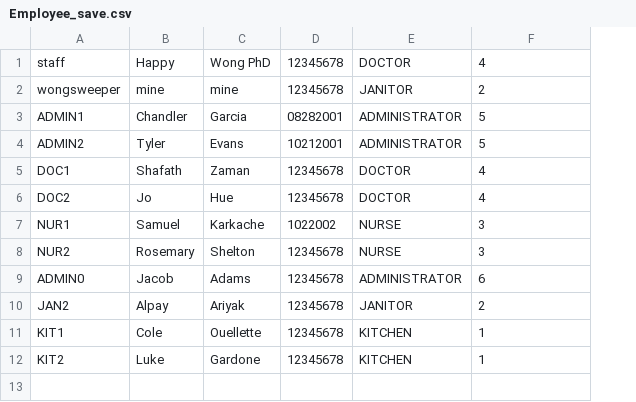
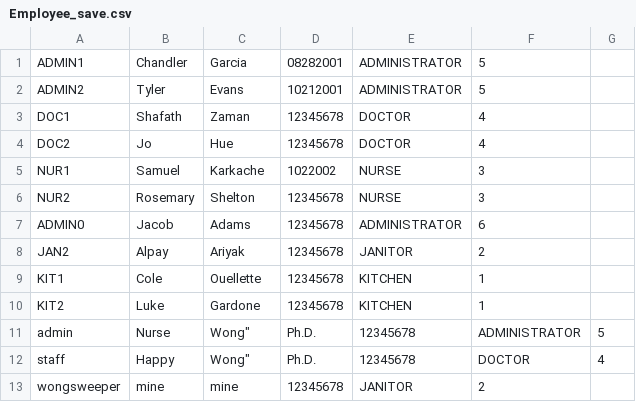
Before and after one commit to CS3733-D22-Team-D/CS3733-D22-Team-D-Application, a CSV file: Employee_save.csv, drawn as a sheet; removed rows and columns are numbered as before the commit, all else as after; the diff names each change by its address in the sheet, - before the commit and + after, or states it on an @@ line.

Commit message:
Specific request from Wong

```diff
--- a/Employee_save.csv
+++ b/Employee_save.csv
+column G, empty
-row 1: staff | Happy | Wong PhD | 12345678 | DOCTOR | 4
+row 11: admin | Nurse | Wong" | Ph.D. | 12345678 | ADMINISTRATOR | 5
+row 12: staff | Happy | Wong" | Ph.D. | 12345678 | DOCTOR | 4
@@ row 2 moved to row 13: wongsweeper @@
```
Also changed, not shown: AllEdges_save.csv, MedicalEquipment_save.csv, 2 other files.
